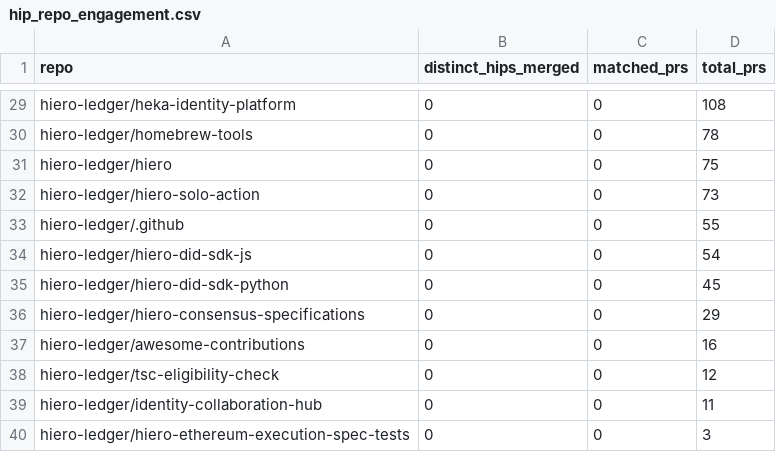
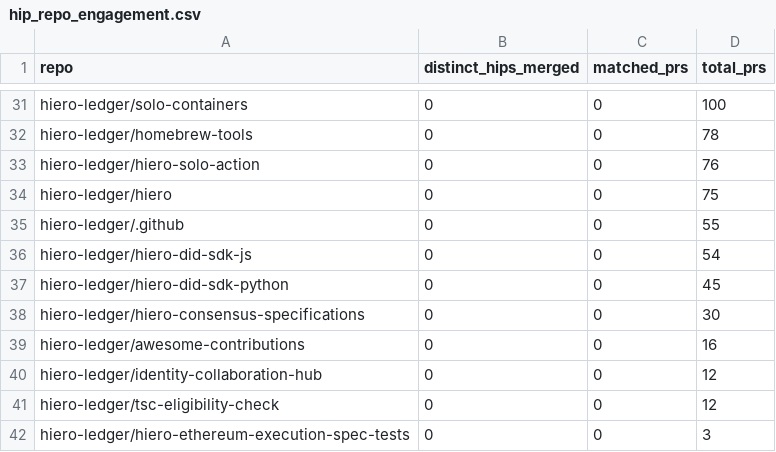
Before and after one commit to 5affron/analytics, a CSV file: api/v1/hiero-ledger/hip_repo_engagement.csv, drawn as a sheet; only a part is shown, gaps mark what is left out; removed rows and columns are numbered as before the commit, all else as after; the diff covers the shown part only; the diff names each change by its address in the sheet, - before the commit and + after, or states it on an @@ line.

```diff
--- a/api/v1/hiero-ledger/hip_repo_engagement.csv
+++ b/api/v1/hiero-ledger/hip_repo_engagement.csv
-A31 (repo): hiero-ledger/heka-identity-platform
+A31 (repo): hiero-ledger/solo-containers
-D31 (total_prs): 108
+D31 (total_prs): 100
+row 33: hiero-ledger/hiero-solo-action | 0 | 0 | 76
-row 32: hiero-ledger/hiero-solo-action | 0 | 0 | 73
-D38 (total_prs): 29
+D38 (total_prs): 30
+row 40: hiero-ledger/identity-collaboration-hub | 0 | 0 | 12
-row 39: hiero-ledger/identity-collaboration-hub | 0 | 0 | 11
```
Also changed, not shown: 2 added rows and 25 edited cells elsewhere in this file, 26 other files.
